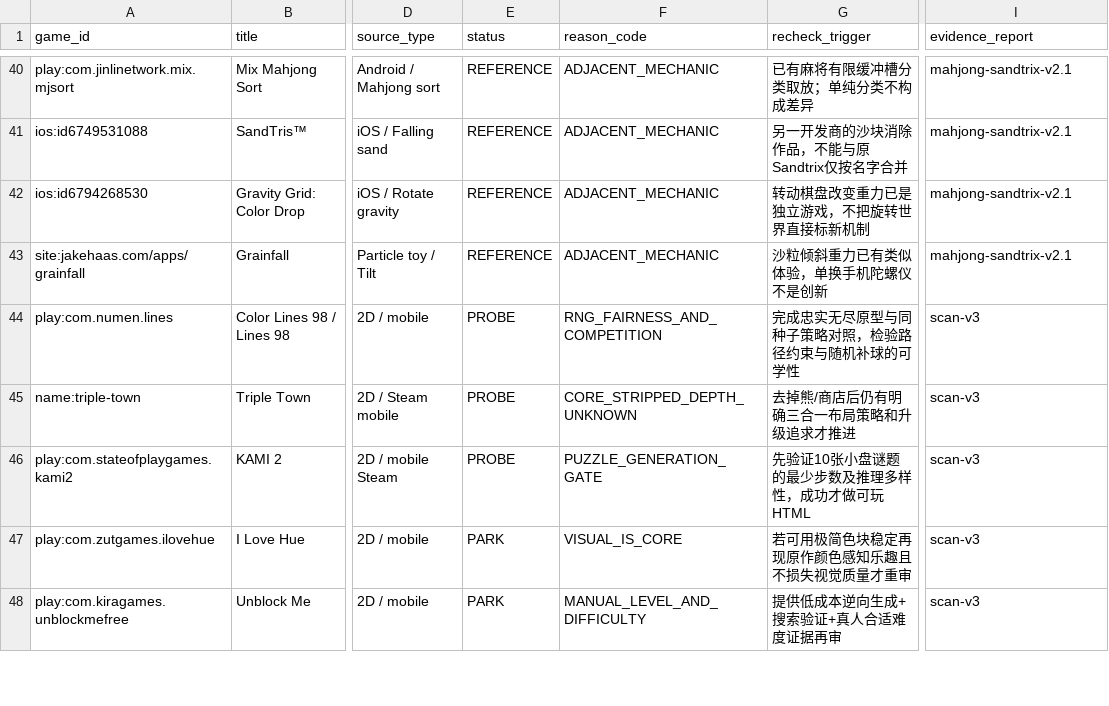
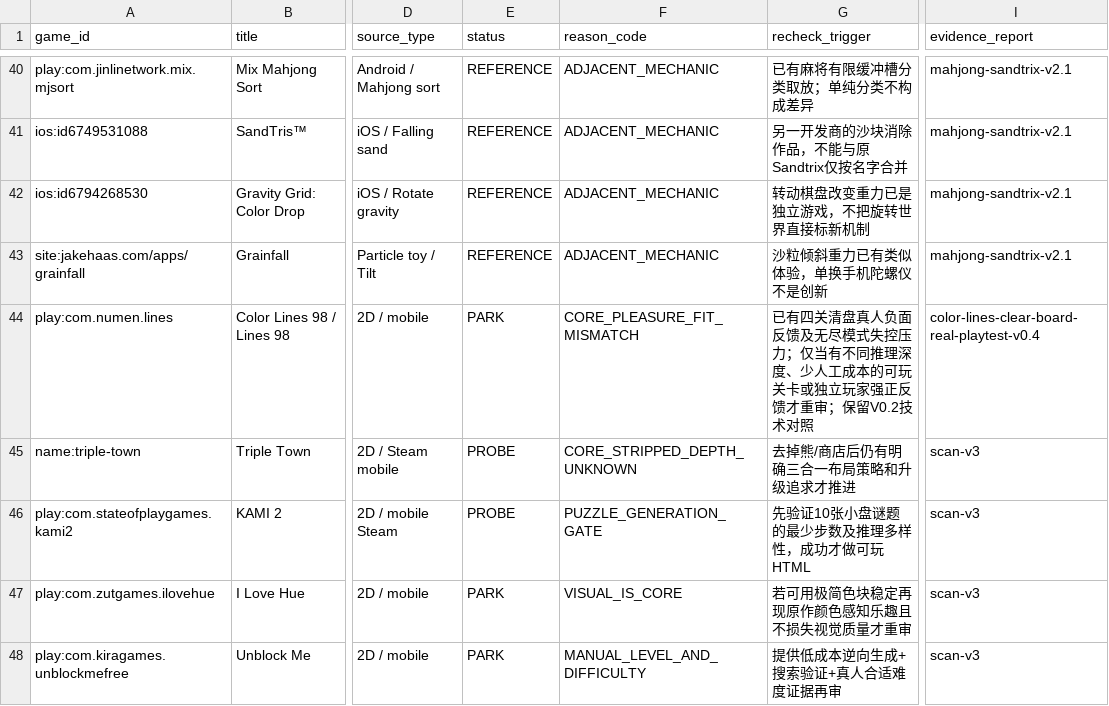
Before and after one commit to ChengK321/Kai-Game-Design, a TSV file: research/game-registry/GAMES.tsv, drawn as a sheet; only a part is shown, gaps mark what is left out; the diff names each change by its address in the sheet, - before the commit and + after, or states it on an @@ line.

Commit message:
research: park Color Lines after live clear-board player feedback; keep conditional recheck

```diff
--- a/research/game-registry/GAMES.tsv
+++ b/research/game-registry/GAMES.tsv
-E44 (status): PROBE
+E44 (status): PARK
-F44 (reason_code): RNG_FAIRNESS_AND_COMPETITION
+F44 (reason_code): CORE_PLEASURE_FIT_MISMATCH
-G44 (recheck_trigger): 完成忠实无尽原型与同种子策略对照，检验路径约束与随机补球的可学性
+G44 (recheck_trigger): 已有四关清盘真人负面反馈及无尽模式失控压力；仅当有不同推理深度、少人工成本的可玩关卡或独立玩家强正反馈才重审；保留V0.2技术对照
-I44 (evidence_report): scan-v3
+I44 (evidence_report): color-lines-clear-board-real-playtest-v0.4
```
